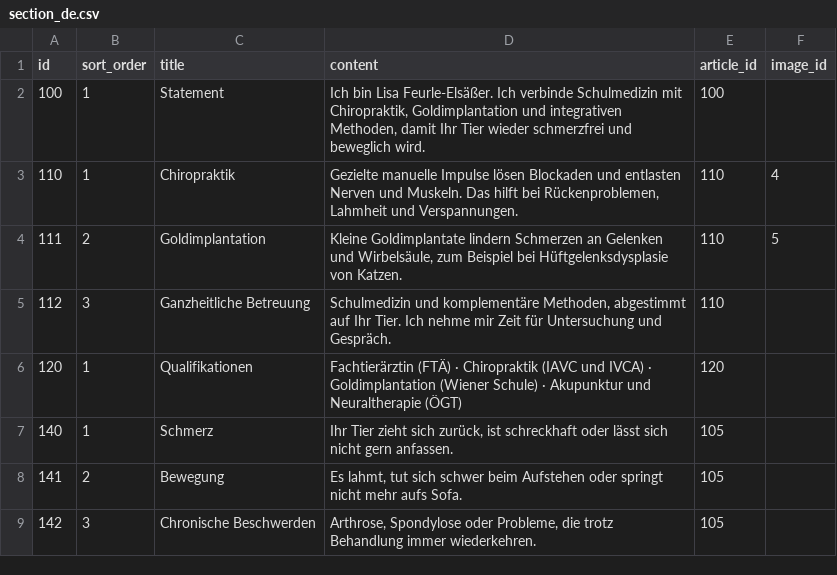
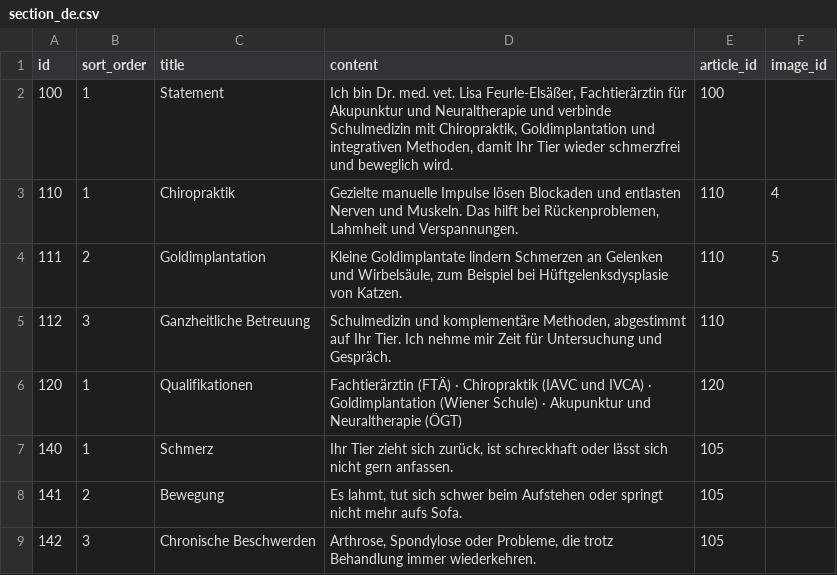
Before and after one commit to feurle/tg-app, a CSV file: src/main/resources/db/data/section_de.csv, drawn as a sheet; only a part is shown.

Commit message:
Add untracked files (#134)
Co-authored-by: Daniel Feurle <dfeurle@yandex.com>

```diff
--- a/src/main/resources/db/data/section_de.csv
+++ b/src/main/resources/db/data/section_de.csv
@@ -1,3 +1,3 @@
 id;sort_order;title;content;article_id;image_id
-100;1;Statement;Ich bin Lisa Feurle-Elsäßer. Ich verbinde Schulmedizin mit Chiropraktik, Goldimplantation und integrativen Methoden, damit Ihr Tier wieder schmerzfrei und beweglich wird.;100;
+100;1;Statement;Ich bin Dr. med. vet. Lisa Feurle-Elsäßer, Fachtierärztin für Akupunktur und Neuraltherapie und verbinde Schulmedizin mit Chiropraktik, Goldimplantation und integrativen Methoden, damit Ihr Tier wieder schmerzfrei und beweglich wird.;100;
 110;1;Chiropraktik;Gezielte manuelle Impulse lösen Blockaden und entlasten Nerven und Muskeln. Das hilft bei Rückenproblemen, Lahmheit und Verspannungen.;110;4
```
Also changed, not shown: 3 other files.
